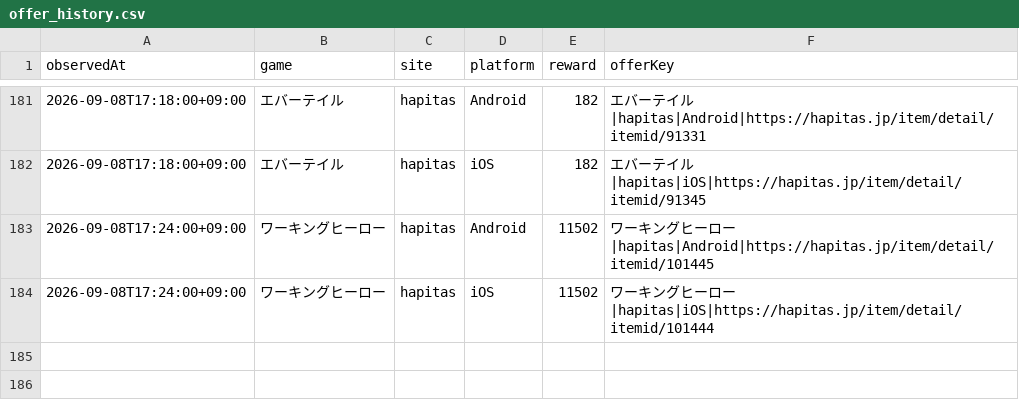
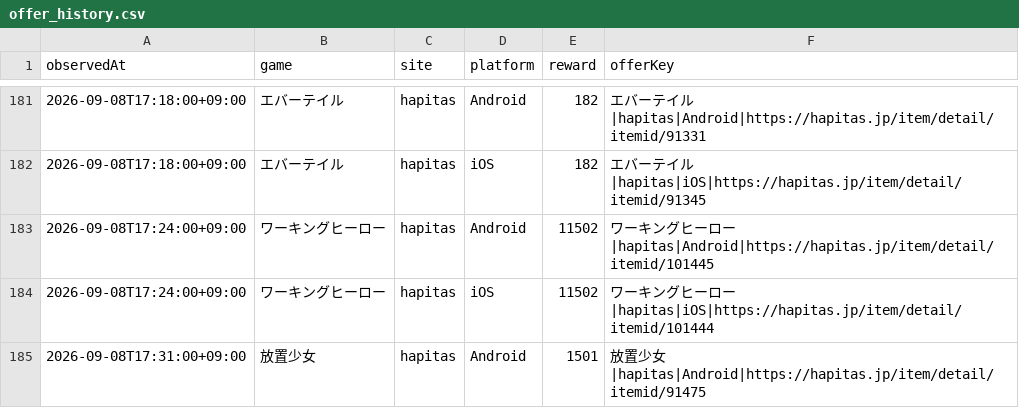
Before and after one commit to POIGAME-LAB/poigamelab, a CSV file: data/offer_history.csv, drawn as a sheet; only a part is shown, gaps mark what is left out; the diff names each change by its address in the sheet, - before the commit and + after, or states it on an @@ line.

Commit message:
Record current Hapitas Houchi Shoujo Android observation

```diff
--- a/data/offer_history.csv
+++ b/data/offer_history.csv
+row 185: 2026-09-08T17:31:00+09:00 | 放置少女 | hapitas | Android | 1501 | 放置少女|hapitas|Android|https://hapitas.jp/item/detail/itemid/91475
```
